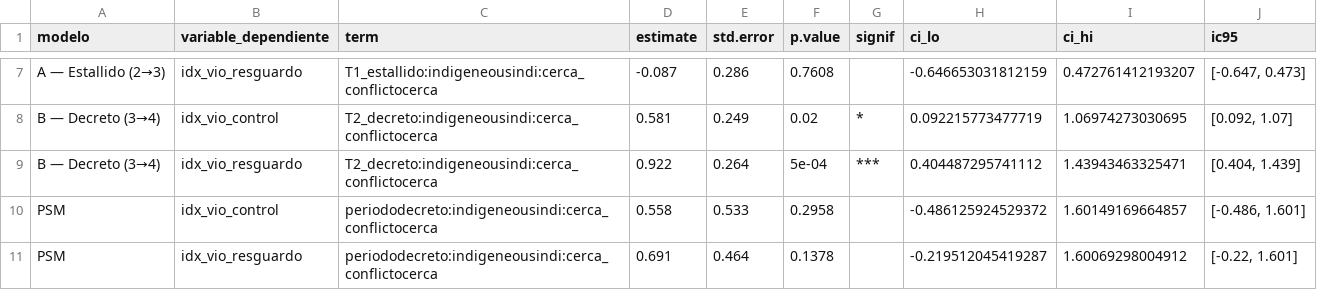
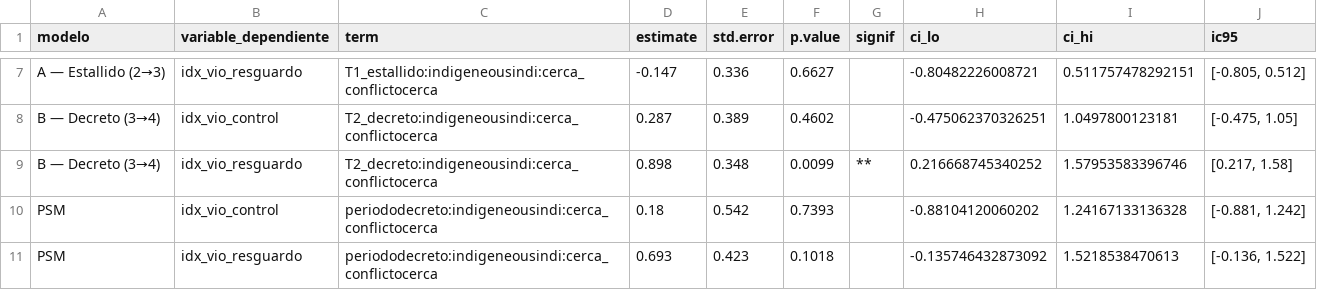
Before and after one commit to matdknu/indigenous-violence, a CSV file: docs/tablas/tabla_resumen_robustez.csv, drawn as a sheet; only a part is shown, gaps mark what is left out; the diff covers the shown part only.

```diff
--- a/docs/tablas/tabla_resumen_robustez.csv
+++ b/docs/tablas/tabla_resumen_robustez.csv
@@ -7,5 +7,5 @@
-"A — Estallido (2→3)","idx_vio_resguardo","T1_estallido:indigeneousindi:cerca_conflictocerca",-0.087,0.286,0.7608,"",-0.646653031812159,0.472761412193207,"[-0.647, 0.473]"
-"B — Decreto (3→4)","idx_vio_control","T2_decreto:indigeneousindi:cerca_conflictocerca",0.581,0.249,0.02,"*",0.092215773477719,1.06974273030695,"[0.092, 1.07]"
-"B — Decreto (3→4)","idx_vio_resguardo","T2_decreto:indigeneousindi:cerca_conflictocerca",0.922,0.264,5e-04,"***",0.404487295741112,1.43943463325471,"[0.404, 1.439]"
-"PSM","idx_vio_control","periododecreto:indigeneousindi:cerca_conflictocerca",0.558,0.533,0.2958,"",-0.486125924529372,1.60149169664857,"[-0.486, 1.601]"
-"PSM","idx_vio_resguardo","periododecreto:indigeneousindi:cerca_conflictocerca",0.691,0.464,0.1378,"",-0.219512045419287,1.60069298004912,"[-0.22, 1.601]"
+"A — Estallido (2→3)","idx_vio_resguardo","T1_estallido:indigeneousindi:cerca_conflictocerca",-0.147,0.336,0.6627,"",-0.80482226008721,0.511757478292151,"[-0.805, 0.512]"
+"B — Decreto (3→4)","idx_vio_control","T2_decreto:indigeneousindi:cerca_conflictocerca",0.287,0.389,0.4602,"",-0.475062370326251,1.0497800123181,"[-0.475, 1.05]"
+"B — Decreto (3→4)","idx_vio_resguardo","T2_decreto:indigeneousindi:cerca_conflictocerca",0.898,0.348,0.0099,"**",0.216668745340252,1.57953583396746,"[0.217, 1.58]"
+"PSM","idx_vio_control","periododecreto:indigeneousindi:cerca_conflictocerca",0.18,0.542,0.7393,"",-0.88104120060202,1.24167133136328,"[-0.881, 1.242]"
+"PSM","idx_vio_resguardo","periododecreto:indigeneousindi:cerca_conflictocerca",0.693,0.423,0.1018,"",-0.135746432873092,1.5218538470613,"[-0.136, 1.522]"
```
Also changed, not shown: 2 added rows and 127 edited cells elsewhere in this file, 36 other files.
